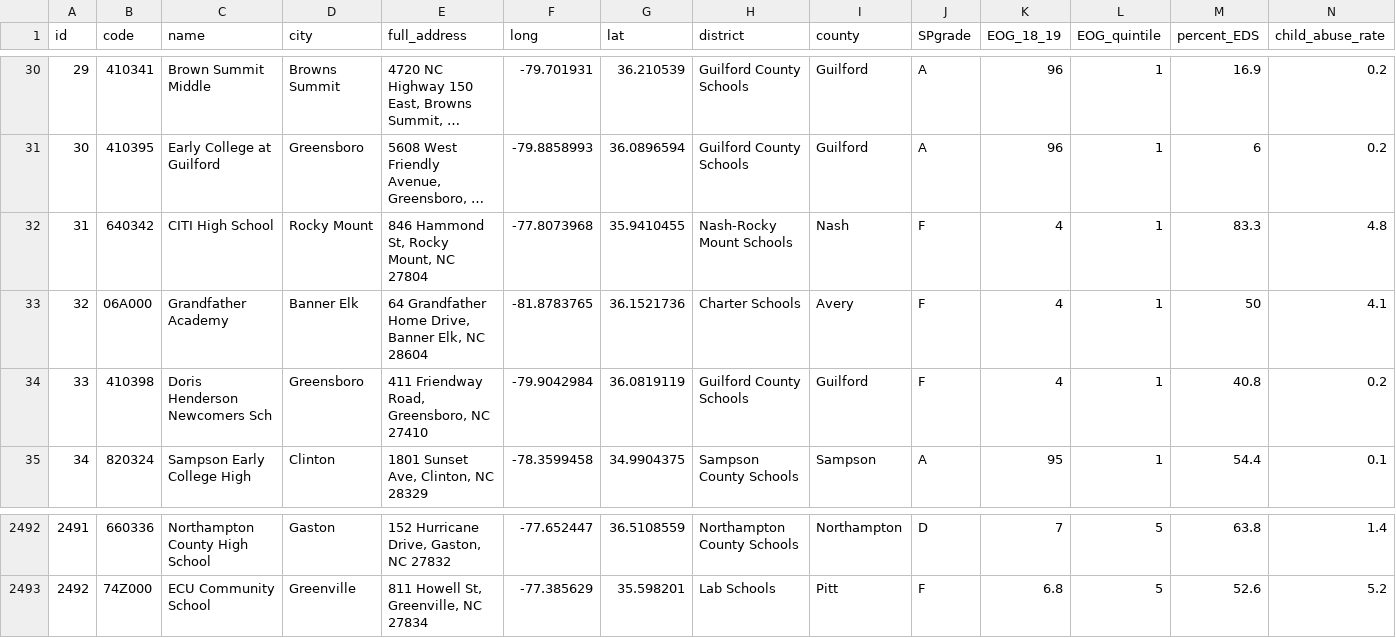
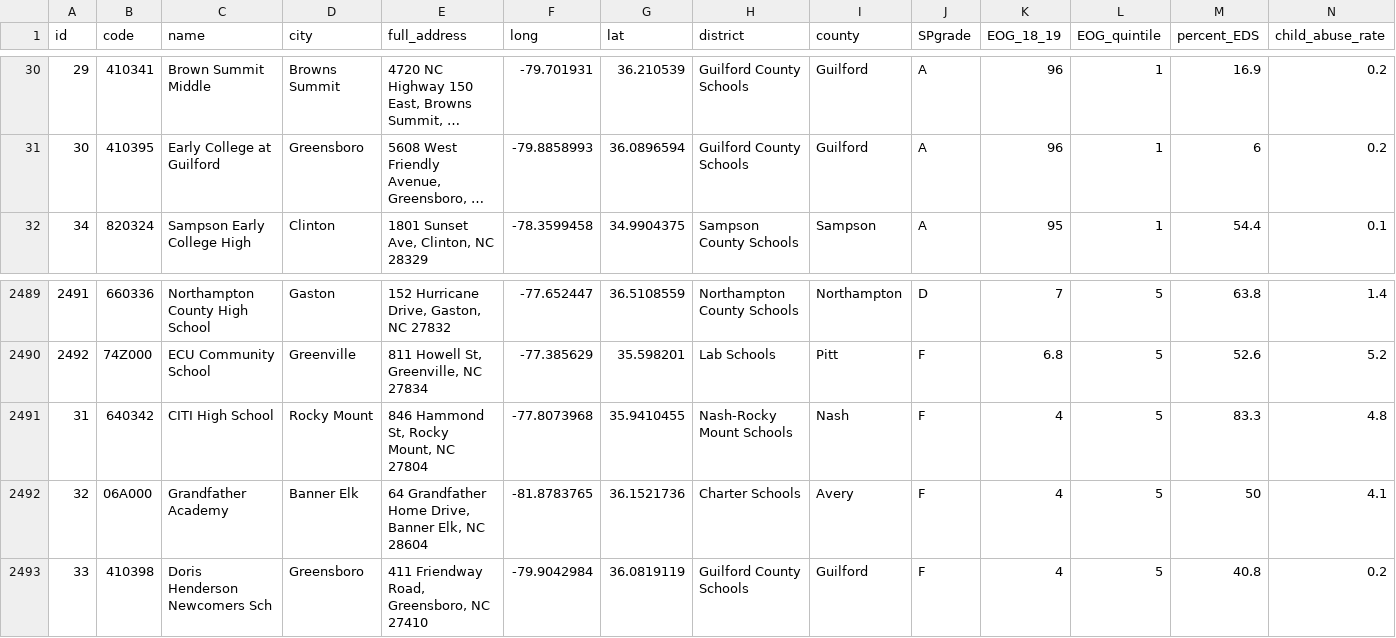
Before and after one commit to petefarq/NC-school-achievement, a CSV file: static/data/main_data_final.csv (was data/main_data_final.csv), drawn as a sheet; only a part is shown, gaps mark what is left out; long unchanged cells end in …; removed rows and columns are numbered as before the commit, all else as after; rows hold the shown columns only; the diff names each change by its address in the sheet, - before the commit and + after, or states it on an @@ line.

```diff
--- a/data/main_data_final.csv
+++ b/static/data/main_data_final.csv
-row 32: 31 | 640342 | CITI High School | Rocky Mount | 846 Hammond St, Rocky Mount, NC 27804 | -77.8073968 | 35.9410455 | Nash-Rocky Mount Schools | Nash | F | 4 | 1 | 83.3 | 4.8
-row 33: 32 | 06A000 | Grandfather Academy | Banner Elk | 64 Grandfather Home Drive, Banner Elk, NC 28604 | -81.8783765 | 36.1521736 | Charter Schools | Avery | F | 4 | 1 | 50 | 4.1
-row 34: 33 | 410398 | Doris Henderson Newcomers Sch | Greensboro | 411 Friendway Road, Greensboro, NC 27410 | -79.9042984 | 36.0819119 | Guilford County Schools | Guilford | F | 4 | 1 | 40.8 | 0.2
+row 2491: 31 | 640342 | CITI High School | Rocky Mount | 846 Hammond St, Rocky Mount, NC 27804 | -77.8073968 | 35.9410455 | Nash-Rocky Mount Schools | Nash | F | 4 | 5 | 83.3 | 4.8
+row 2492: 32 | 06A000 | Grandfather Academy | Banner Elk | 64 Grandfather Home Drive, Banner Elk, NC 28604 | -81.8783765 | 36.1521736 | Charter Schools | Avery | F | 4 | 5 | 50 | 4.1
+row 2493: 33 | 410398 | Doris Henderson Newcomers Sch | Greensboro | 411 Friendway Road, Greensboro, NC 27410 | -79.9042984 | 36.0819119 | Guilford County Schools | Guilford | F | 4 | 5 | 40.8 | 0.2
```
Also changed, not shown: data/main_data_test_result.csv, 14 other files.
